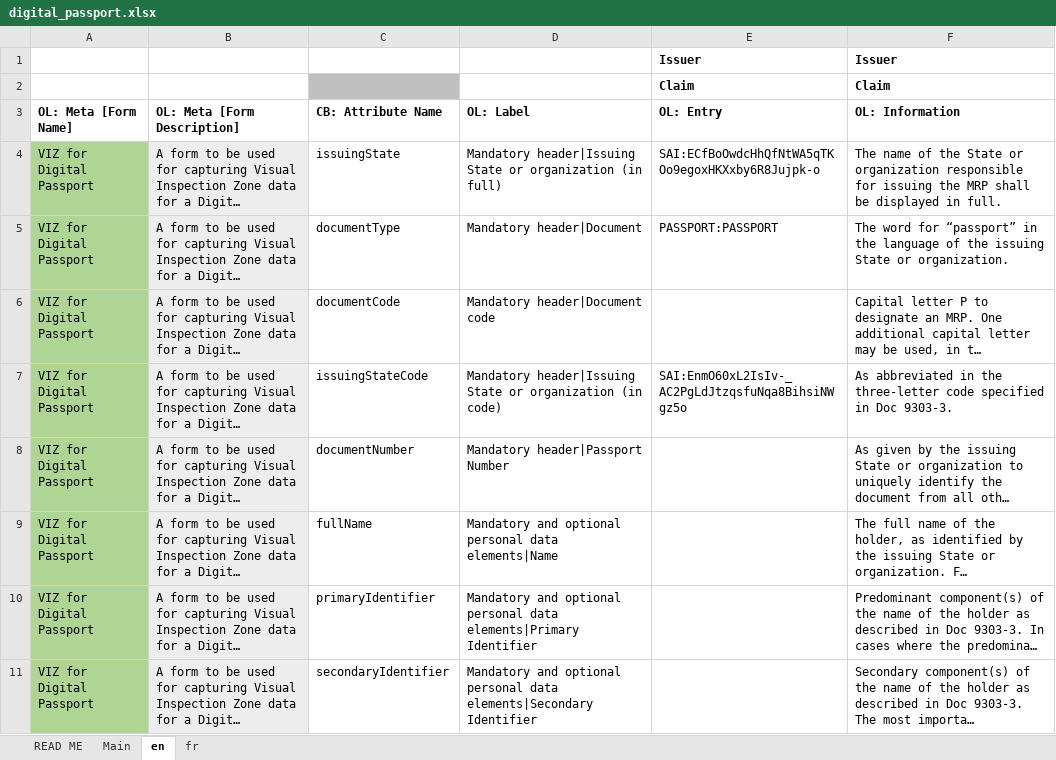
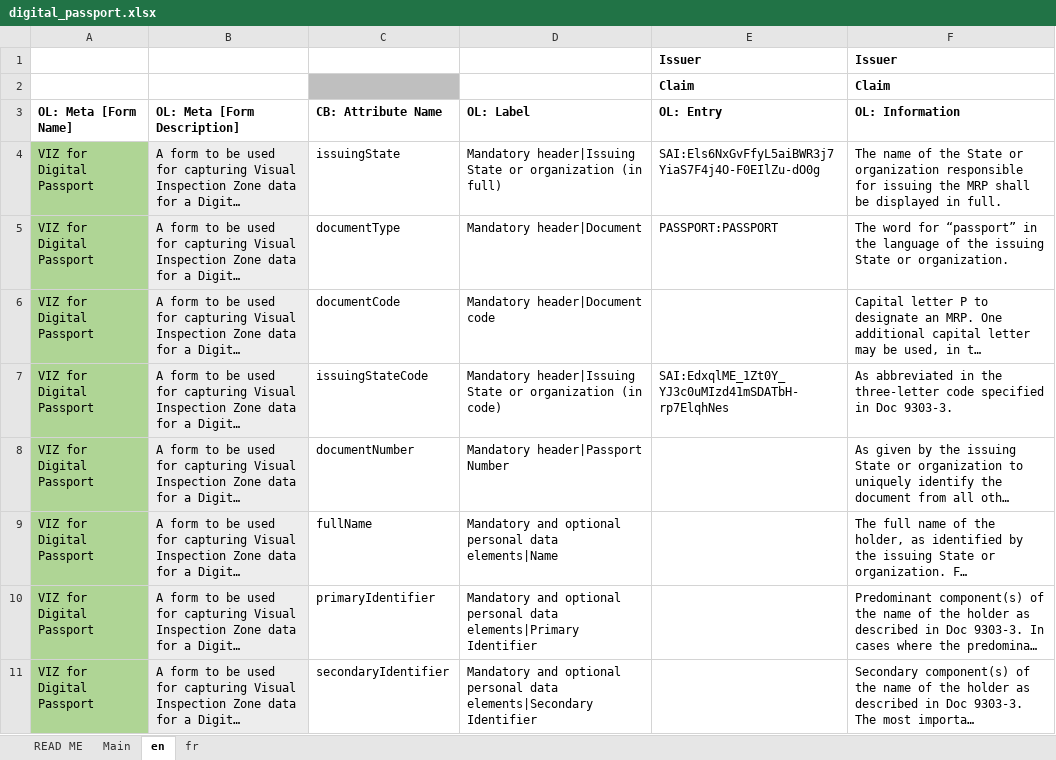
Before and after one commit to THCLab/oca-ecosystem, an Excel workbook: examples/swiss_passport/digital_passport.xlsx, sheet en, drawn as a sheet; only a part is shown; long unchanged cells end in …; values as stored, in another font and other column widths than the file's, no borders; the diff covers the shown part only; the diff names each change by its address in the sheet, - before the commit and + after, or states it on an @@ line.

```diff
--- a/examples/swiss_passport/digital_passport.xlsx (sheet en)
+++ b/examples/swiss_passport/digital_passport.xlsx (sheet en)
-E4 (OL: Entry): SAI:ECfBoOwdcHhQfNtWA5qTKOo9egoxHKXxby6R8Jujpk-o
+E4 (OL: Entry): SAI:Els6NxGvFfyL5aiBWR3j7YiaS7F4j4O-F0EIlZu-dO0g
-E7 (OL: Entry): SAI:EnmO60xL2IsIv-_AC2PgLdJtzqsfuNqa8BihsiNWgz5o
+E7 (OL: Entry): SAI:EdxqlME_1Zt0Y_YJ3c0uMIzd41mSDATbH-rp7ElqhNes
```
Also changed, not shown: 2 edited cells elsewhere in this sheet, sheet fr, sheet Main, charts or pictures, 6 other files.
